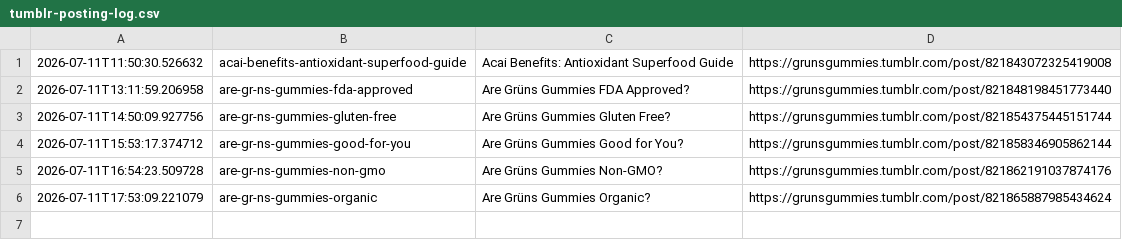
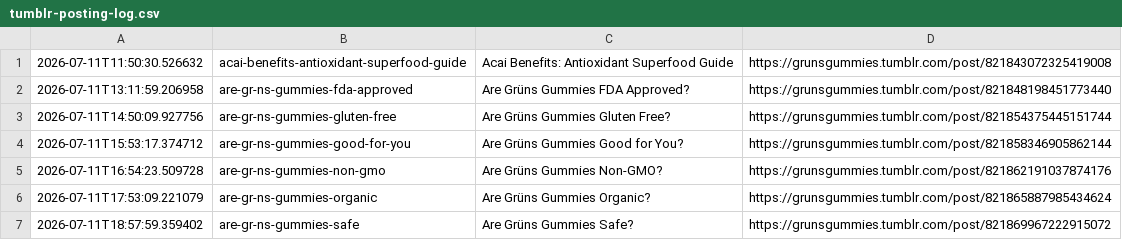
Before and after one commit to p32nicky/grunsguide, a CSV file: scripts/tumblr-posting-log.csv, drawn as a sheet; the diff names each change by its address in the sheet, - before the commit and + after, or states it on an @@ line.

```diff
--- a/scripts/tumblr-posting-log.csv
+++ b/scripts/tumblr-posting-log.csv
+row 7: 2026-07-11T18:57:59.359402 | are-gr-ns-gummies-safe | Are Grüns Gummies Safe? | https://grunsgummies.tumblr.com/post/821869967222915072
```
Also changed, not shown: 1 other file.
